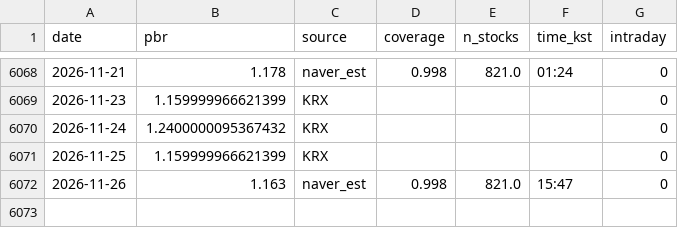
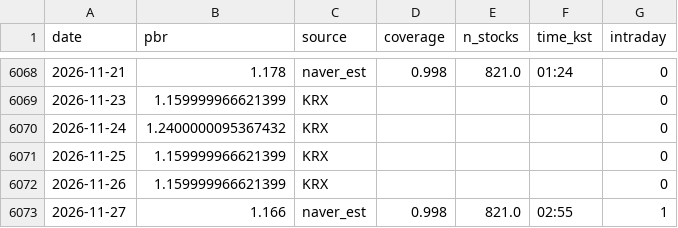
Before and after one commit to dangnani-pixel/kospi-bottom-model, a CSV file: pbr_history.csv, drawn as a sheet; only a part is shown, gaps mark what is left out.

```diff
--- a/pbr_history.csv
+++ b/pbr_history.csv
@@ -6071,2 +6071,3 @@ date,pbr,source,coverage,n_stocks,time_kst,intraday
 2026-11-25,1.159999966621399,KRX,,,,0
-2026-11-26,1.163,naver_est,0.998,821.0,15:47,0
+2026-11-26,1.159999966621399,KRX,,,,0
+2026-11-27,1.166,naver_est,0.998,821.0,02:55,1
```
Also changed, not shown: signals_daily.csv, 1 other file.
